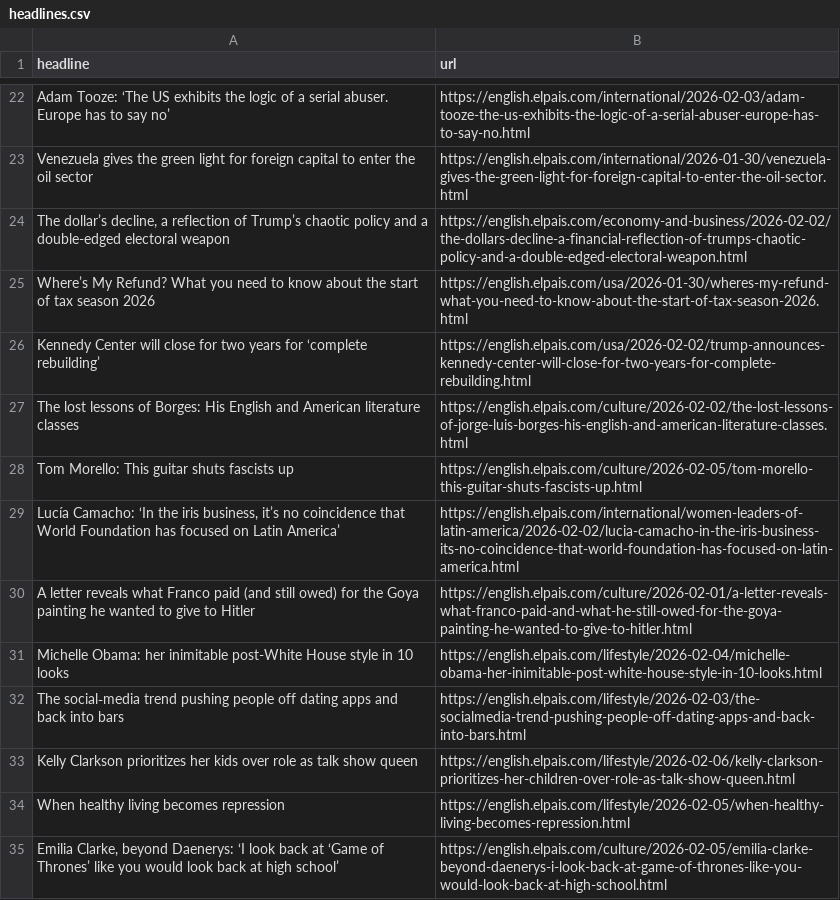
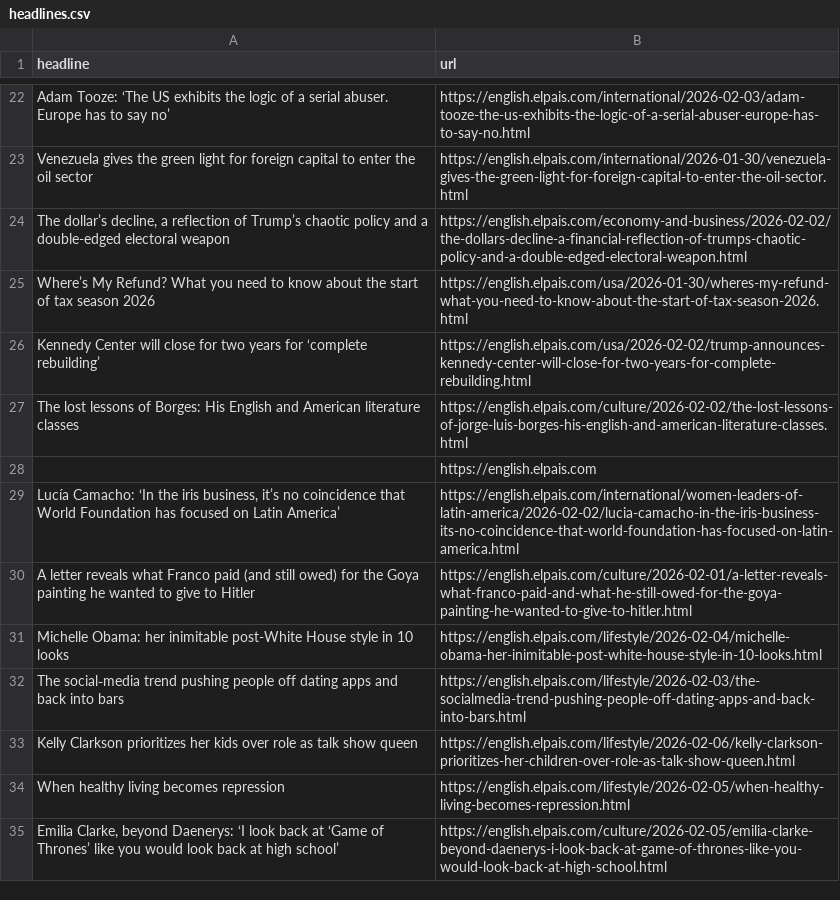
Before and after one commit to jam9501/el-pais-autoscraper, a CSV file: headlines.csv, drawn as a sheet; only a part is shown, gaps mark what is left out; removed rows and columns are numbered as before the commit, all else as after; the diff names each change by its address in the sheet, - before the commit and + after, or states it on an @@ line.

```diff
--- a/headlines.csv
+++ b/headlines.csv
-row 28: Tom Morello: This guitar shuts fascists up | https://english.elpais.com/culture/2026-02-05/tom-morello-this-guitar-shuts-fascists-up.html
+row 28:  | https://english.elpais.com
```
